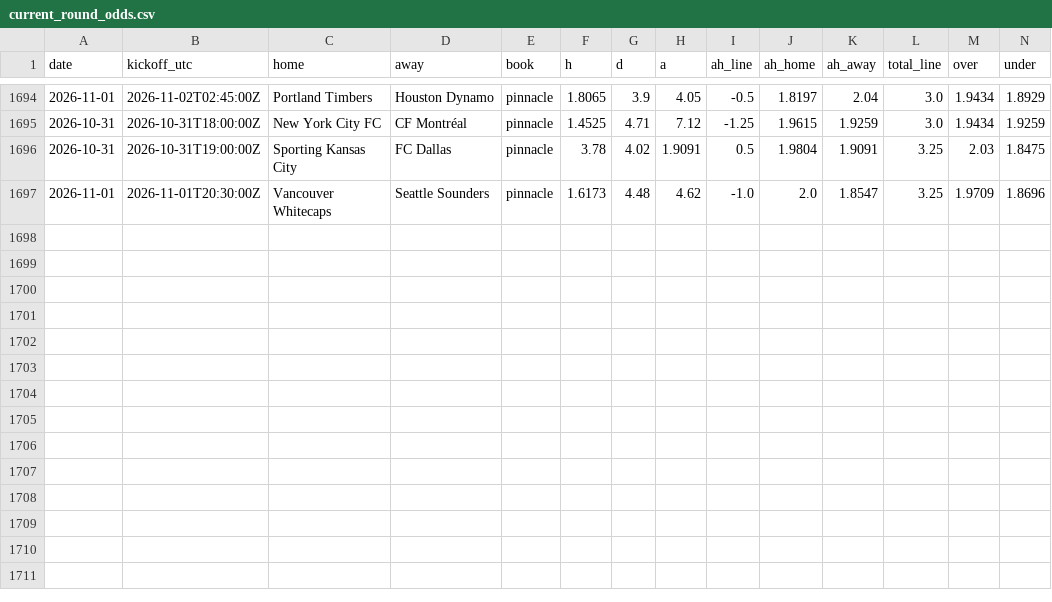
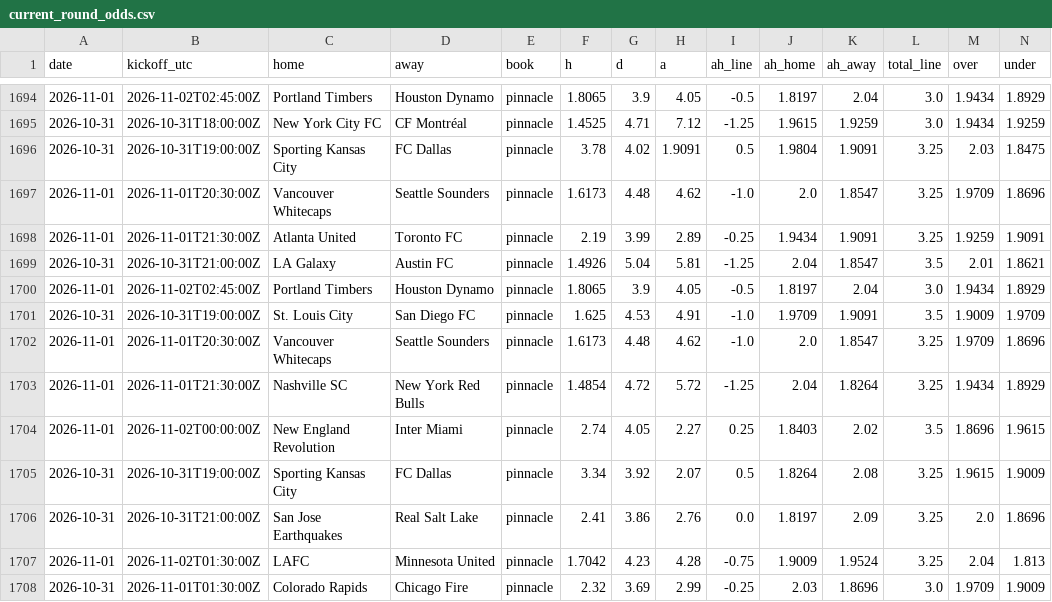
Before and after one commit to TheBallr/MLS-FUTURES, a CSV file: data/market/current_round_odds.csv, drawn as a sheet; only a part is shown, gaps mark what is left out; rows hold the shown columns only; the diff names each change by its address in the sheet, - before the commit and + after, or states it on an @@ line.

```diff
--- a/data/market/current_round_odds.csv
+++ b/data/market/current_round_odds.csv
+row 1698: 2026-11-01 | 2026-11-01T21:30:00Z | Atlanta United | Toronto FC | pinnacle | 2.19 | 3.99 | 2.89 | -0.25 | 1.9434 | 1.9091 | 3.25 | 1.9259 | 1.9091
+row 1699: 2026-10-31 | 2026-10-31T21:00:00Z | LA Galaxy | Austin FC | pinnacle | 1.4926 | 5.04 | 5.81 | -1.25 | 2.04 | 1.8547 | 3.5 | 2.01 | 1.8621
+row 1700: 2026-11-01 | 2026-11-02T02:45:00Z | Portland Timbers | Houston Dynamo | pinnacle | 1.8065 | 3.9 | 4.05 | -0.5 | 1.8197 | 2.04 | 3.0 | 1.9434 | 1.8929
+row 1701: 2026-10-31 | 2026-10-31T19:00:00Z | St. Louis City | San Diego FC | pinnacle | 1.625 | 4.53 | 4.91 | -1.0 | 1.9709 | 1.9091 | 3.5 | 1.9009 | 1.9709
+row 1702: 2026-11-01 | 2026-11-01T20:30:00Z | Vancouver Whitecaps | Seattle Sounders | pinnacle | 1.6173 | 4.48 | 4.62 | -1.0 | 2.0 | 1.8547 | 3.25 | 1.9709 | 1.8696
+row 1703: 2026-11-01 | 2026-11-01T21:30:00Z | Nashville SC | New York Red Bulls | pinnacle | 1.4854 | 4.72 | 5.72 | -1.25 | 2.04 | 1.8264 | 3.25 | 1.9434 | 1.8929
+row 1704: 2026-11-01 | 2026-11-02T00:00:00Z | New England Revolution | Inter Miami | pinnacle | 2.74 | 4.05 | 2.27 | 0.25 | 1.8403 | 2.02 | 3.5 | 1.8696 | 1.9615
+row 1705: 2026-10-31 | 2026-10-31T19:00:00Z | Sporting Kansas City | FC Dallas | pinnacle | 3.34 | 3.92 | 2.07 | 0.5 | 1.8264 | 2.08 | 3.25 | 1.9615 | 1.9009
+row 1706: 2026-10-31 | 2026-10-31T21:00:00Z | San Jose Earthquakes | Real Salt Lake | pinnacle | 2.41 | 3.86 | 2.76 | 0.0 | 1.8197 | 2.09 | 3.25 | 2.0 | 1.8696
+row 1707: 2026-11-01 | 2026-11-02T01:30:00Z | LAFC | Minnesota United | pinnacle | 1.7042 | 4.23 | 4.28 | -0.75 | 1.9009 | 1.9524 | 3.25 | 2.04 | 1.813
+row 1708: 2026-10-31 | 2026-11-01T01:30:00Z | Colorado Rapids | Chicago Fire | pinnacle | 2.32 | 3.69 | 2.99 | -0.25 | 2.03 | 1.8696 | 3.0 | 1.9709 | 1.9009
```
Also changed, not shown: data/market/closing_lines.csv, 3 other files.
